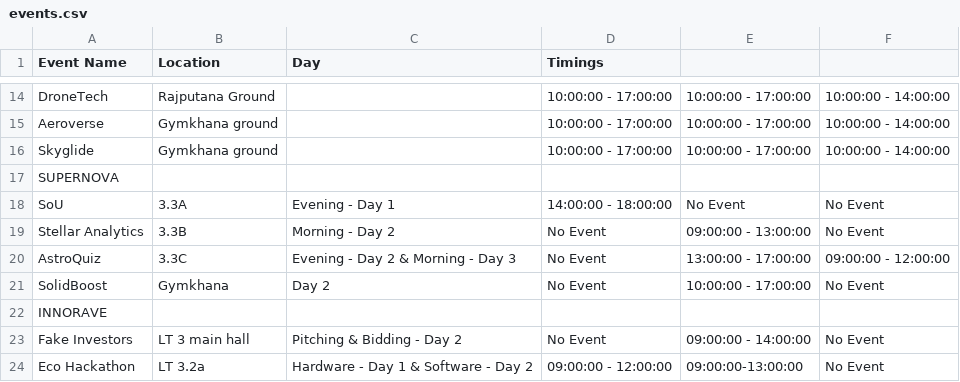
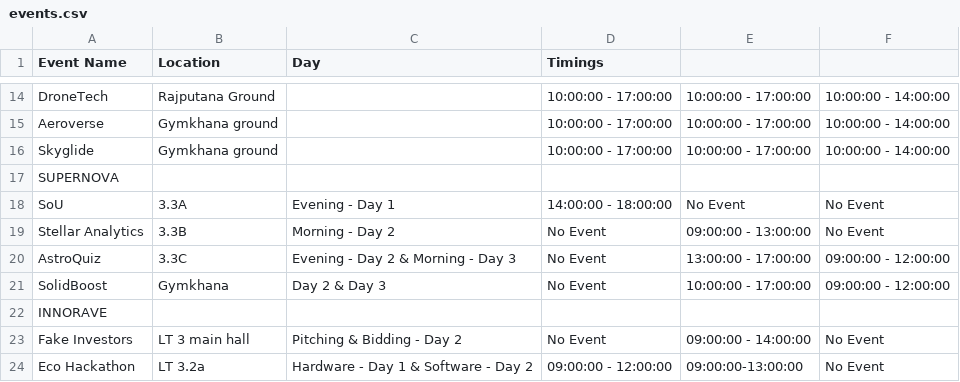
Before and after one commit to technex-iit-bhu/technex-frontend-25, a CSV file: public/data/events.csv, drawn as a sheet; only a part is shown, gaps mark what is left out.

Commit message:
Update events.csv

```diff
--- a/public/data/events.csv
+++ b/public/data/events.csv
@@ -20,3 +20,3 @@ Stellar Analytics,3.3B,Morning - Day 2,No Event,09:00:00 - 13:00:00,No Event
 AstroQuiz,3.3C,Evening - Day 2 & Morning - Day 3,No Event,13:00:00 - 17:00:00,09:00:00 - 12:00:00
-SolidBoost,Gymkhana,Day 2,No Event,10:00:00 - 17:00:00,No Event
+SolidBoost,Gymkhana,Day 2 & Day 3,No Event,10:00:00 - 17:00:00,09:00:00 - 12:00:00
 INNORAVE,,,,,
```
